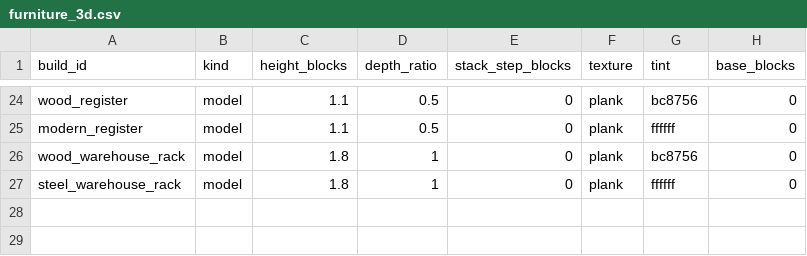
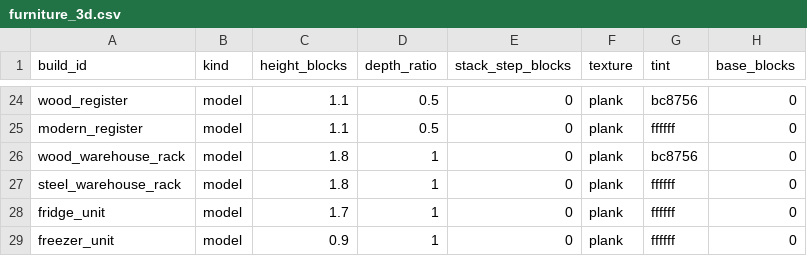
Before and after one commit to mayjohn66-cmd/project222, a CSV file: data/shop/catalogs/furniture_3d.csv, drawn as a sheet; only a part is shown, gaps mark what is left out.

```diff
--- a/data/shop/catalogs/furniture_3d.csv
+++ b/data/shop/catalogs/furniture_3d.csv
@@ -27 +27,3 @@ wood_warehouse_rack,model,1.8,1,0,plank,bc8756,0
 steel_warehouse_rack,model,1.8,1,0,plank,ffffff,0
+fridge_unit,model,1.7,1,0,plank,ffffff,0
+freezer_unit,model,0.9,1,0,plank,ffffff,0
```
Also changed, not shown: data/production/furniture_recipes.csv, data/shop/catalogs/build_objects.csv, 14 other files.
